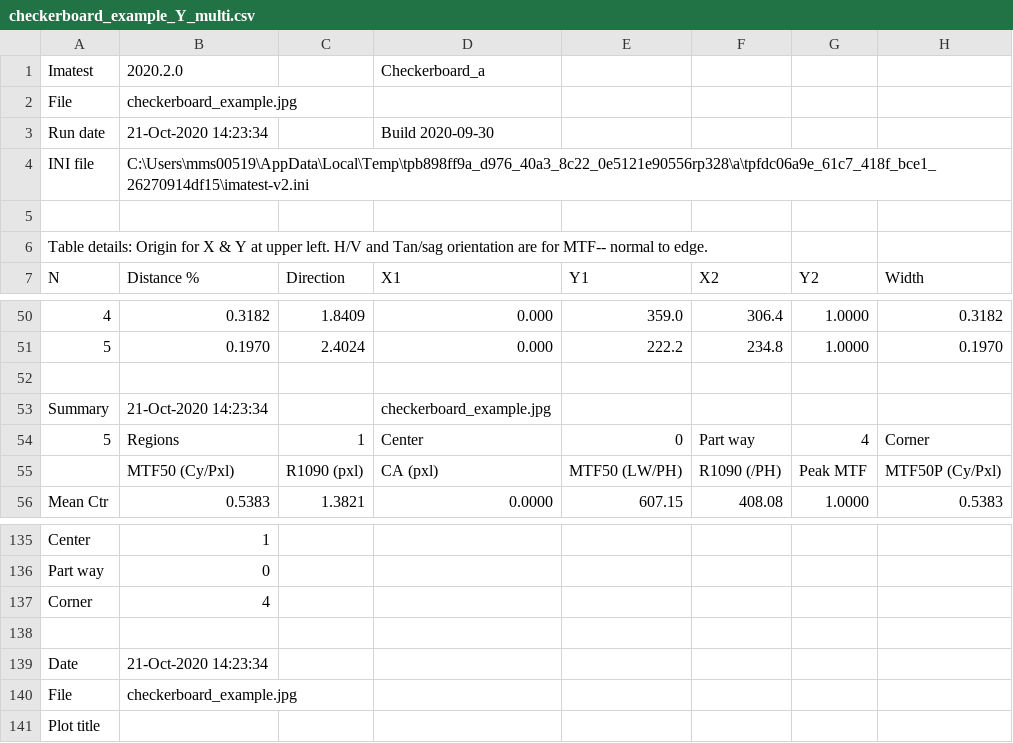
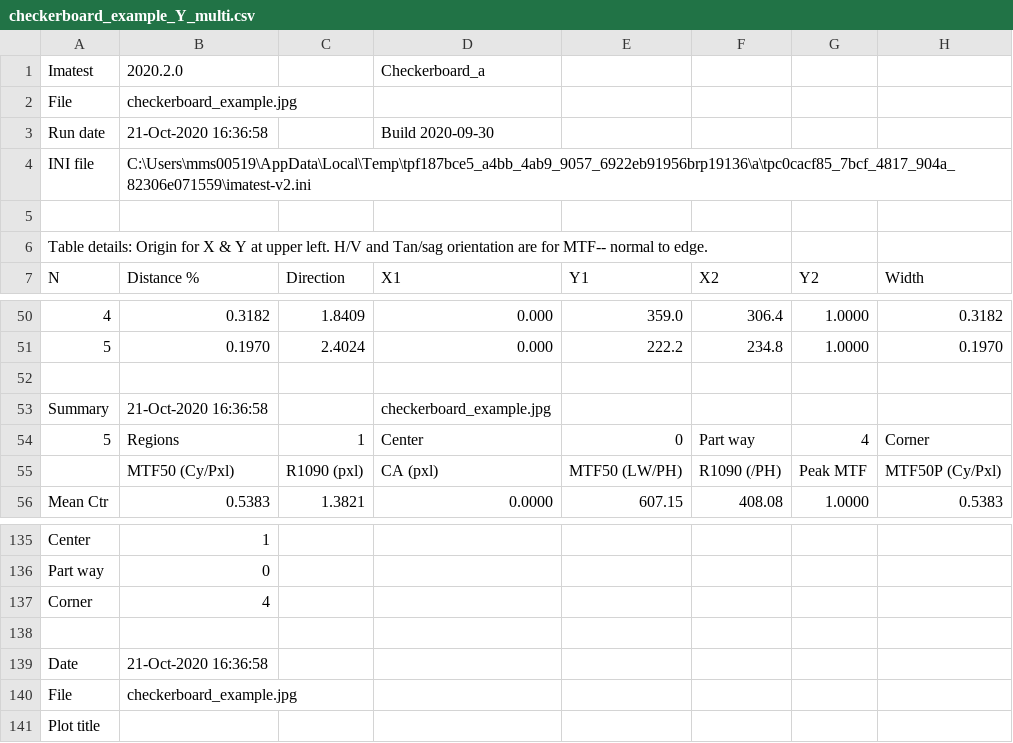
Before and after one commit to maslyankov/Automated-Android-PhotoVideo-Testing, a CSV file: images/imatest/Results/checkerboard_example_Y_multi.csv, drawn as a sheet; only a part is shown, gaps mark what is left out; the diff names each change by its address in the sheet, - before the commit and + after, or states it on an @@ line.

```diff
--- a/images/imatest/Results/checkerboard_example_Y_multi.csv
+++ b/images/imatest/Results/checkerboard_example_Y_multi.csv
-B3 (Distance %): 21-Oct-2020 14:23:34
+B3 (Distance %): 21-Oct-2020 16:36:58
-B4 (Distance %): C:\Users\mms00519\AppData\Local\Temp\tpb898ff9a_d976_40a3_8c22_0e5121e90556rp328\a\tpfdc06a9e_61c7_418f_bce1_26270914df15\imatest-v2.ini
+B4 (Distance %): C:\Users\mms00519\AppData\Local\Temp\tpf187bce5_a4bb_4ab9_9057_6922eb91956brp19136\a\tpc0cacf85_7bcf_4817_904a_82306e071559\imatest-v2.ini
-B53 (Distance %): 21-Oct-2020 14:23:34
+B53 (Distance %): 21-Oct-2020 16:36:58
-B139 (Distance %): 21-Oct-2020 14:23:34
+B139 (Distance %): 21-Oct-2020 16:36:58
```
Also changed, not shown: images/imatest/Results/blemish_example_blem_Y.csv, images/imatest/Results/checkerboard_example_Y_1_sfrbatch.csv, 35 other files.
